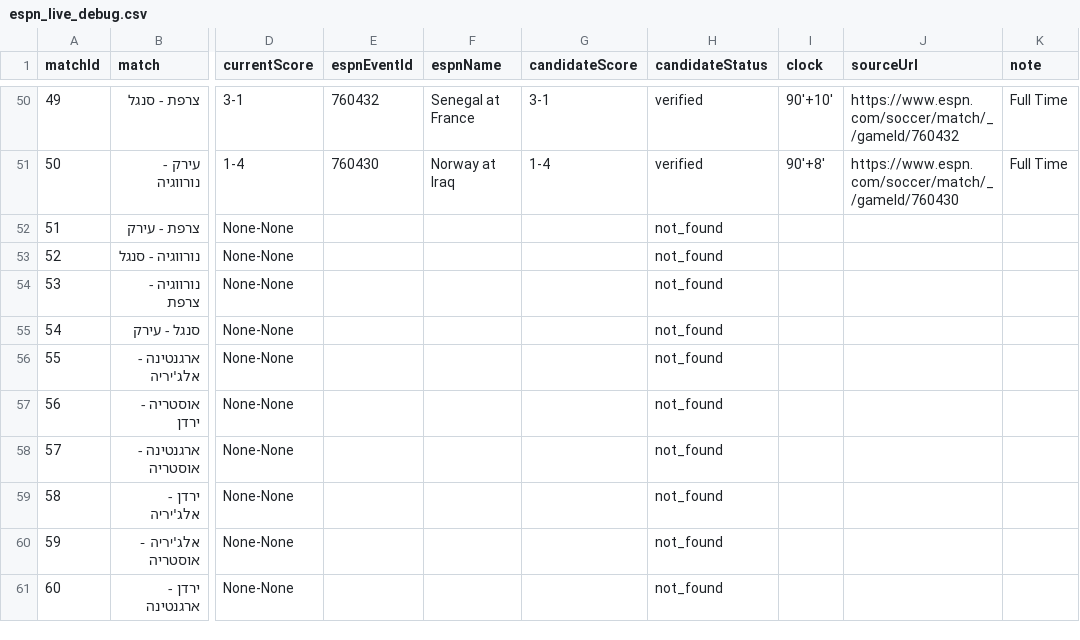
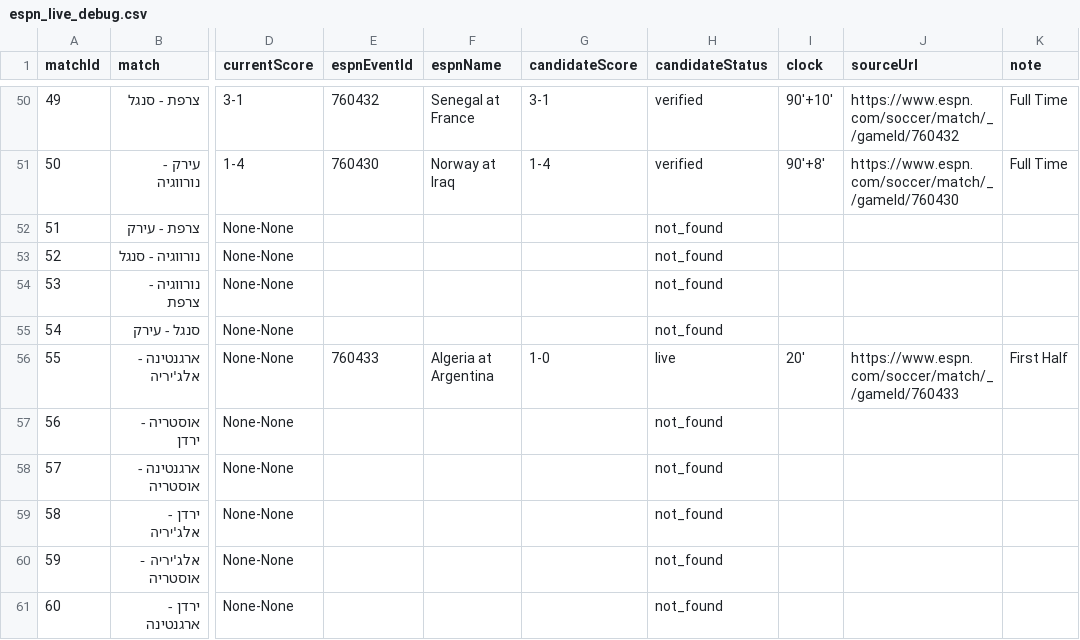
Before and after one commit to efikatash/worldcup-dashboard-2026, a CSV file: espn_live_debug.csv, drawn as a sheet; only a part is shown, gaps mark what is left out; the diff names each change by its address in the sheet, - before the commit and + after, or states it on an @@ line.

Commit message:
Clean auto-update dashboard data

```diff
--- a/espn_live_debug.csv
+++ b/espn_live_debug.csv
-E56 (espnEventId): (empty)
+E56 (espnEventId): 760433
-F56 (espnName): (empty)
+F56 (espnName): Algeria at Argentina
-G56 (candidateScore): (empty)
+G56 (candidateScore): 1-0
-H56 (candidateStatus): not_found
+H56 (candidateStatus): live
-I56 (clock): (empty)
+I56 (clock): 20'
-J56 (sourceUrl): (empty)
+J56 (sourceUrl): https://www.espn.com/soccer/match/_/gameId/760433
-K56 (note): (empty)
+K56 (note): First Half
```
Also changed, not shown: efi_katash_audit.csv, leaderboard.csv, 4 other files.
